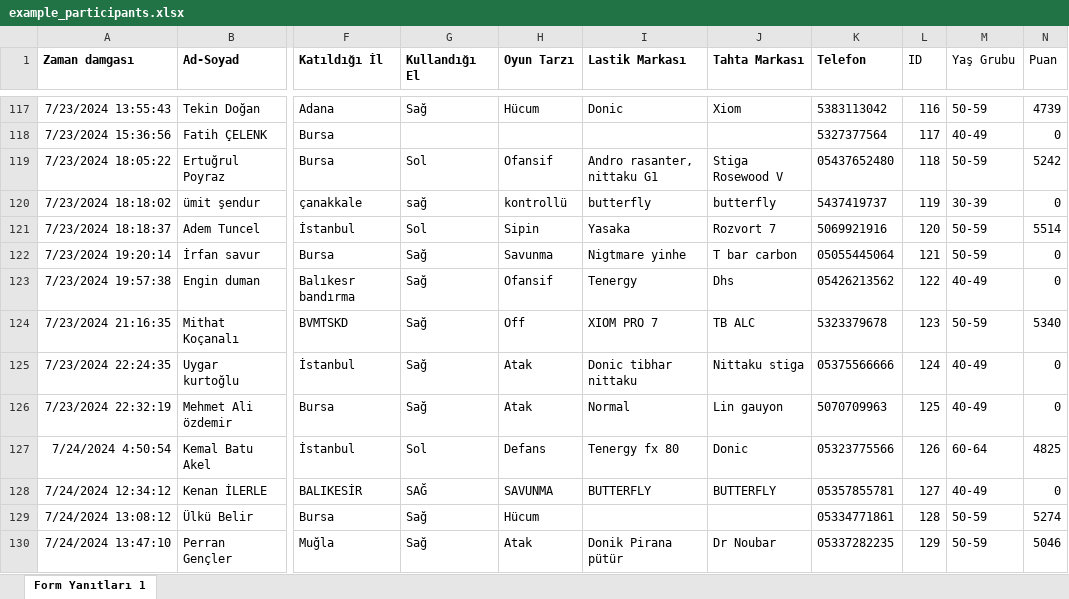
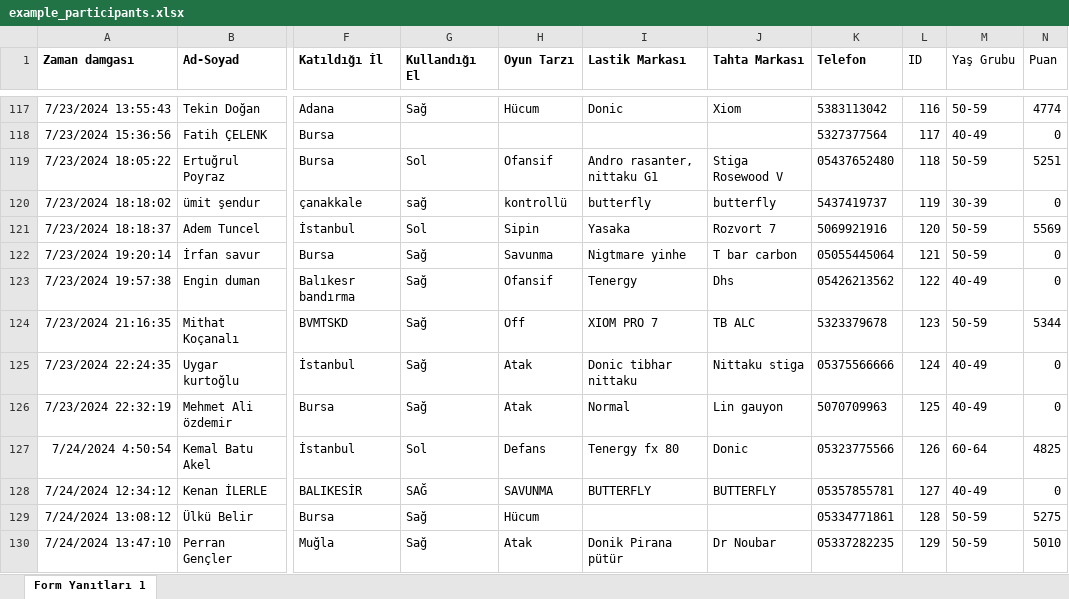
Before and after one commit to berksengul17/table_tennis_tournament_management_backend, an Excel workbook: example_participants.xlsx, sheet Form Yanıtları 1, drawn as a sheet; only a part is shown, gaps mark what is left out; values as stored, in another font and other column widths than the file's, no borders; the diff covers the shown part only; the diff names each change by its address in the sheet, - before the commit and + after, or states it on an @@ line.

```diff
--- a/example_participants.xlsx (sheet Form Yanıtları 1)
+++ b/example_participants.xlsx (sheet Form Yanıtları 1)
-N117 (Puan): 4739
+N117 (Puan): 4774
-N119 (Puan): 5242
+N119 (Puan): 5251
-N121 (Puan): 5514
+N121 (Puan): 5569
-N124 (Puan): 5340
+N124 (Puan): 5344
-N129 (Puan): 5274
+N129 (Puan): 5275
-N130 (Puan): 5046
+N130 (Puan): 5010
```
Also changed, not shown: 19 added rows, 4 removed rows and 133 edited cells elsewhere in this sheet, 9 other files.
